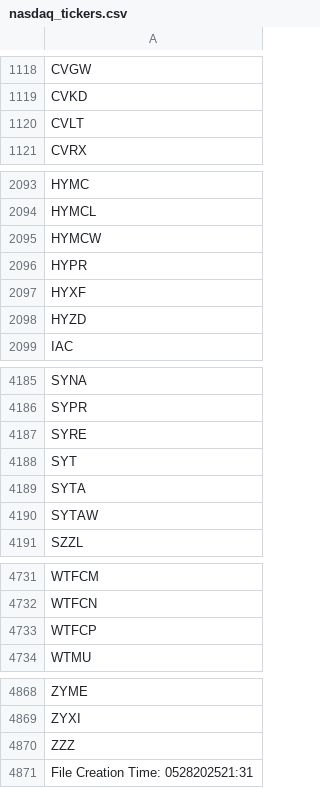
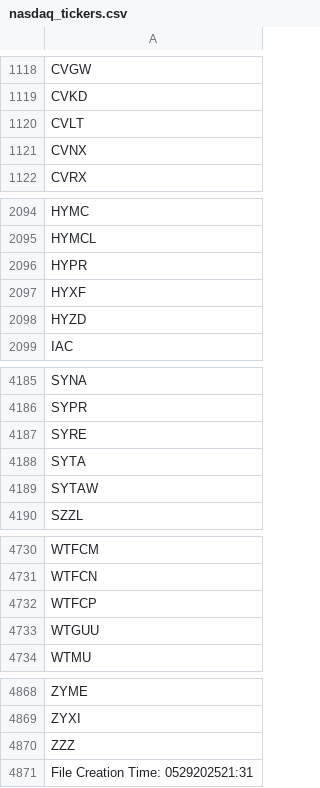
Before and after one commit to cmmds1982/nasdaq-tickers-fetcher, a CSV file: nasdaq_tickers.csv, drawn as a sheet; only a part is shown, gaps mark what is left out.

```diff
--- a/nasdaq_tickers.csv
+++ b/nasdaq_tickers.csv
@@ -1120,2 +1120,3 @@ CVKD
 CVLT
+CVNX
 CVRX
@@ -2094,3 +2095,2 @@ HYMC
 HYMCL
-HYMCW
 HYPR
@@ -4187,3 +4187,2 @@ SYPR
 SYRE
-SYT
 SYTA
@@ -4733,2 +4732,3 @@ WTFCN
 WTFCP
+WTGUU
 WTMU
@@ -4870,2 +4870,2 @@ ZYXI
 ZZZ
-File Creation Time: 0528202521:31
+File Creation Time: 0529202521:31
```
